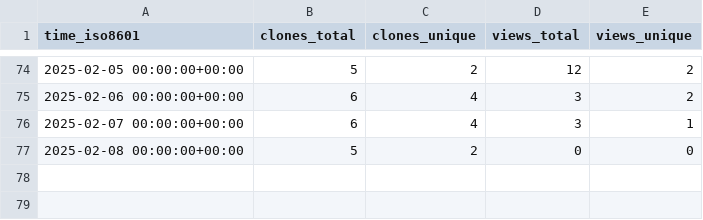
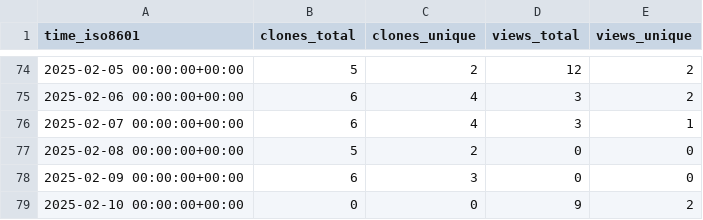
Before and after one commit to CBICA/DLMUSE, a CSV file: CBICA/DLMUSE/ghrs-data/views_clones_aggregate.csv, drawn as a sheet; only a part is shown, gaps mark what is left out; the diff names each change by its address in the sheet, - before the commit and + after, or states it on an @@ line.

```diff
--- a/CBICA/DLMUSE/ghrs-data/views_clones_aggregate.csv
+++ b/CBICA/DLMUSE/ghrs-data/views_clones_aggregate.csv
+row 78: 2025-02-09 00:00:00+00:00 | 6 | 3 | 0 | 0
+row 79: 2025-02-10 00:00:00+00:00 | 0 | 0 | 9 | 2
```
Also changed, not shown: 1 other file.
